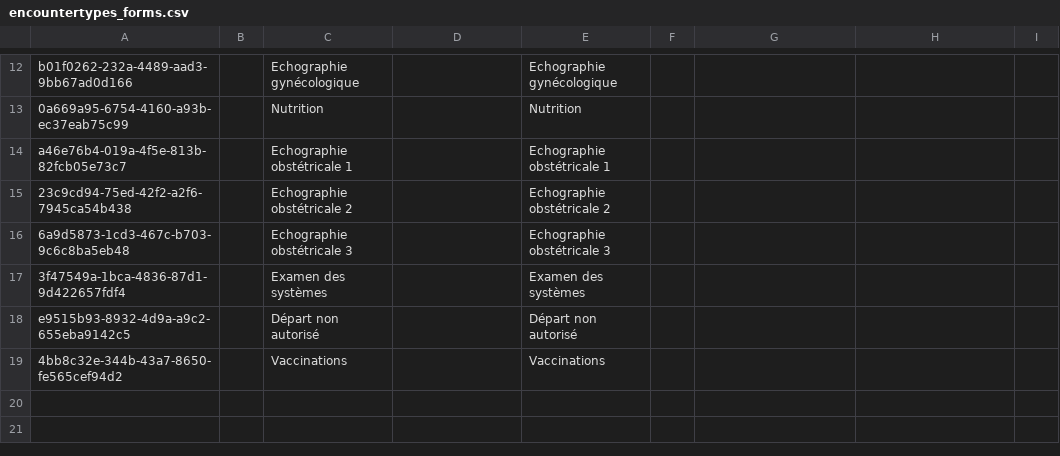
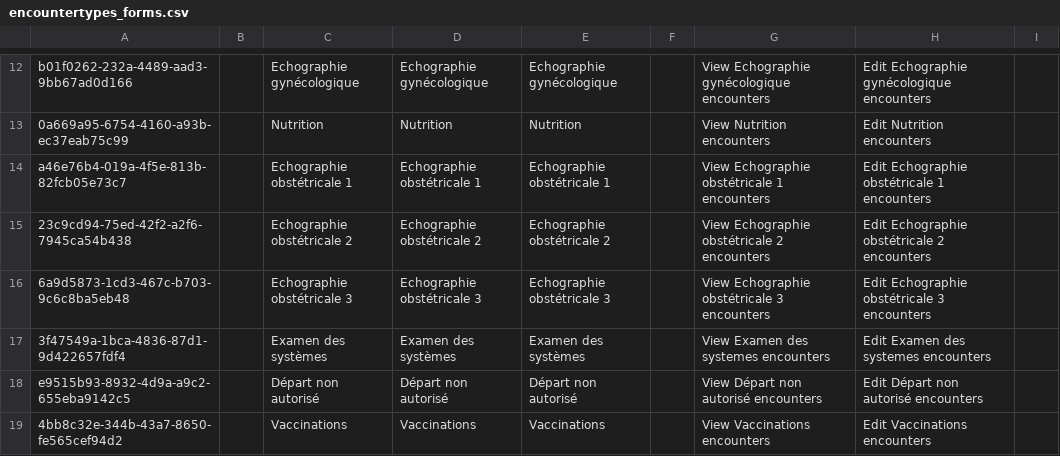
Before and after one commit to mekomsolutions/ozone-haiti, a CSV file: configs/openmrs/initializer_config/encountertypes/encountertypes_forms.csv, drawn as a sheet; only a part is shown, gaps mark what is left out; the diff covers the shown part only; the diff names each change by its address in the sheet, - before the commit and + after, or states it on an @@ line.

```diff
--- a/configs/openmrs/initializer_config/encountertypes/encountertypes_forms.csv
+++ b/configs/openmrs/initializer_config/encountertypes/encountertypes_forms.csv
-D12: (empty)
+D12: Echographie gynécologique
-G12: (empty)
+G12: View Echographie gynécologique encounters
-H12: (empty)
+H12: Edit Echographie gynécologique encounters
-D13: (empty)
+D13: Nutrition
-G13: (empty)
+G13: View Nutrition encounters
-H13: (empty)
+H13: Edit Nutrition encounters
-D14: (empty)
+D14: Echographie obstétricale 1
-G14: (empty)
+G14: View Echographie obstétricale 1 encounters
-H14: (empty)
+H14: Edit Echographie obstétricale 1 encounters
-D15: (empty)
+D15: Echographie obstétricale 2
-G15: (empty)
+G15: View Echographie obstétricale 2 encounters
-H15: (empty)
+H15: Edit Echographie obstétricale 2 encounters
-D16: (empty)
+D16: Echographie obstétricale 3
-G16: (empty)
+G16: View Echographie obstétricale 3 encounters
-H16: (empty)
+H16: Edit Echographie obstétricale 3 encounters
-D17: (empty)
+D17: Examen des systèmes
-G17: (empty)
+G17: View Examen des systemes encounters
-H17: (empty)
+H17: Edit Examen des systemes encounters
-D18: (empty)
+D18: Départ non autorisé
-G18: (empty)
+G18: View Départ non autorisé encounters
-H18: (empty)
+H18: Edit Départ non autorisé encounters
-D19: (empty)
+D19: Vaccinations
-G19: (empty)
+G19: View Vaccinations encounters
-H19: (empty)
+H19: Edit Vaccinations encounters
```
Also changed, not shown: 30 edited cells elsewhere in this file, configs/openmrs/initializer_config/privileges/privileges..csv.
